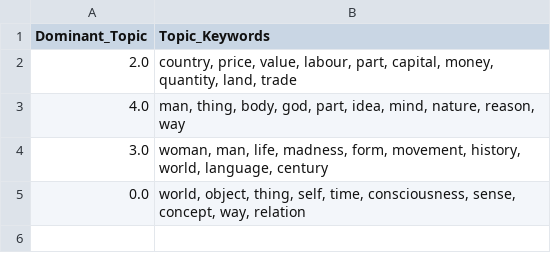
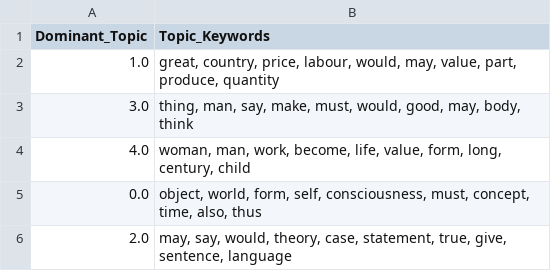
Before and after one commit to emiltj/cds-language-exam, a CSV file: assignment_5/out/topic_keywords.csv, drawn as a sheet.

```diff
--- a/assignment_5/out/topic_keywords.csv
+++ b/assignment_5/out/topic_keywords.csv
@@ -1,5 +1,6 @@
 Dominant_Topic,Topic_Keywords
-2.0,"country, price, value, labour, part, capital, money, quantity, land, trade"
-4.0,"man, thing, body, god, part, idea, mind, nature, reason, way"
-3.0,"woman, man, life, madness, form, movement, history, world, language, century"
-0.0,"world, object, thing, self, time, consciousness, sense, concept, way, relation"
+1.0,"great, country, price, labour, would, may, value, part, produce, quantity"
+3.0,"thing, man, say, make, must, would, good, may, body, think"
+4.0,"woman, man, work, become, life, value, form, long, century, child"
+0.0,"object, world, form, self, consciousness, must, concept, time, also, thus"
+2.0,"may, say, would, theory, case, statement, true, give, sentence, language"
```
Also changed, not shown: 5 other files.
